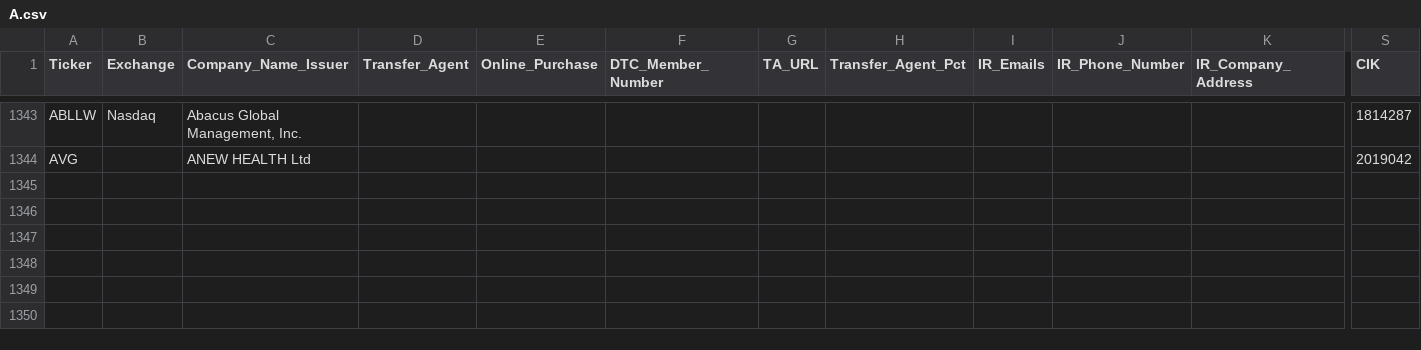
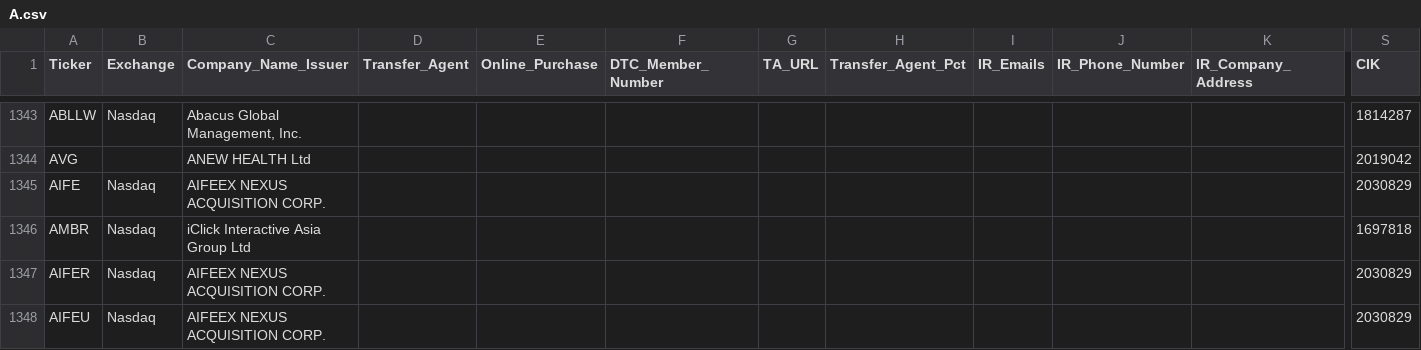
Before and after one commit to WhyDRS/Database, a CSV file: data/Issuers/Main-Database-CSV-Files/A.csv, drawn as a sheet; only a part is shown, gaps mark what is left out; rows hold the shown columns only; the diff names each change by its address in the sheet, - before the commit and + after, or states it on an @@ line.

```diff
--- a/data/Issuers/Main-Database-CSV-Files/A.csv
+++ b/data/Issuers/Main-Database-CSV-Files/A.csv
+row 1345: AIFE | Nasdaq | AIFEEX NEXUS ACQUISITION CORP. |  |  |  |  |  |  |  |  | 2030829
+row 1346: AMBR | Nasdaq | iClick Interactive Asia Group Ltd |  |  |  |  |  |  |  |  | 1697818
+row 1347: AIFER | Nasdaq | AIFEEX NEXUS ACQUISITION CORP. |  |  |  |  |  |  |  |  | 2030829
+row 1348: AIFEU | Nasdaq | AIFEEX NEXUS ACQUISITION CORP. |  |  |  |  |  |  |  |  | 2030829
```
Also changed, not shown: data/Issuers/Main-Database-CSV-Files/C.csv, data/Issuers/Main-Database-CSV-Files/G.csv, 9 other files.
